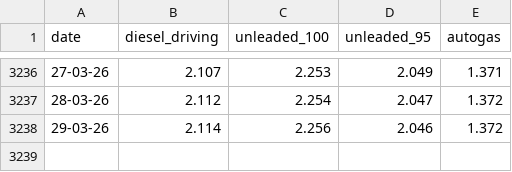
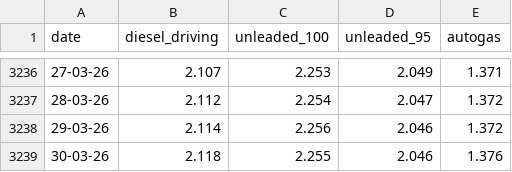
Before and after one commit to iMEdD-Lab/fuel_prices_data, a CSV file: prices_of_petrol.csv, drawn as a sheet; only a part is shown, gaps mark what is left out.

```diff
--- a/prices_of_petrol.csv
+++ b/prices_of_petrol.csv
@@ -3238 +3238,2 @@ date,diesel_driving,unleaded_100,unleaded_95,autogas
 29-03-26,2.114,2.256,2.046,1.372
+30-03-26,2.118,2.255,2.046,1.376
```
Also changed, not shown: pref_latest.csv, 1 other file.
